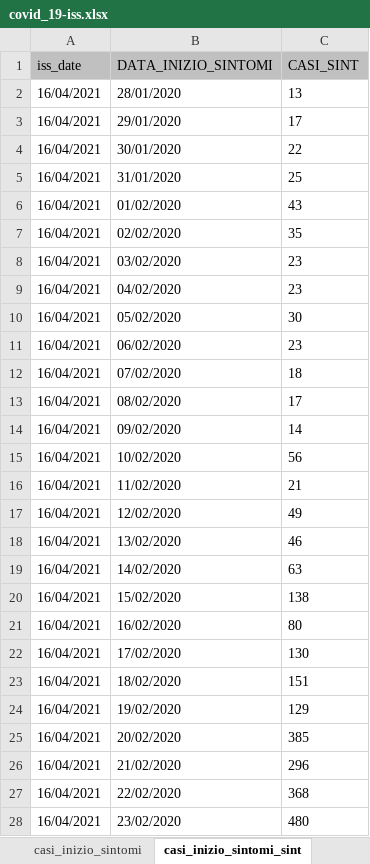
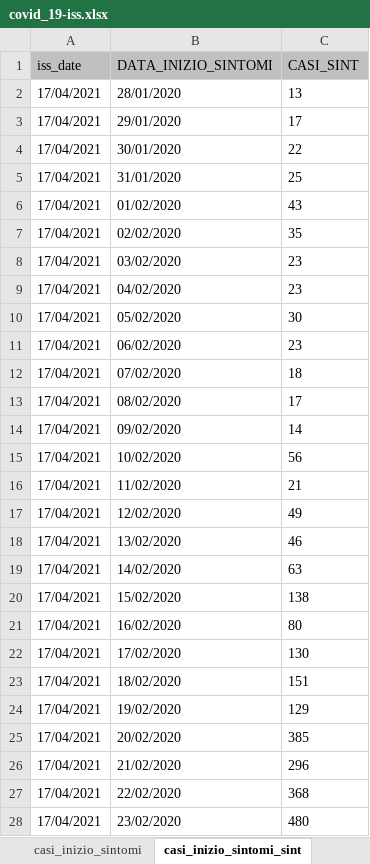
Before and after one commit to silviodonato/covid19, an Excel workbook: calcoloRt/covid_19-iss.xlsx, sheet casi_inizio_sintomi_sint, drawn as a sheet; only a part is shown; values as stored, in another font and other column widths than the file's, no borders; the diff covers the shown part only; the diff names each change by its address in the sheet, - before the commit and + after, or states it on an @@ line.

```diff
--- a/calcoloRt/covid_19-iss.xlsx (sheet casi_inizio_sintomi_sint)
+++ b/calcoloRt/covid_19-iss.xlsx (sheet casi_inizio_sintomi_sint)
-A2:A28 (iss_date): 16/04/2021
+A2:A28 (iss_date): 17/04/2021
```
Also changed, not shown: 2 added rows, 1 removed row and 540 edited cells elsewhere in this sheet, sheet casi_inizio_sintomi, sheet ricoveri, sheet casi_prelievo_diagnosi, sheet decessi, sheet casi_provincie, sheet stato_clinico, 2 more sheets, 22 other files.
